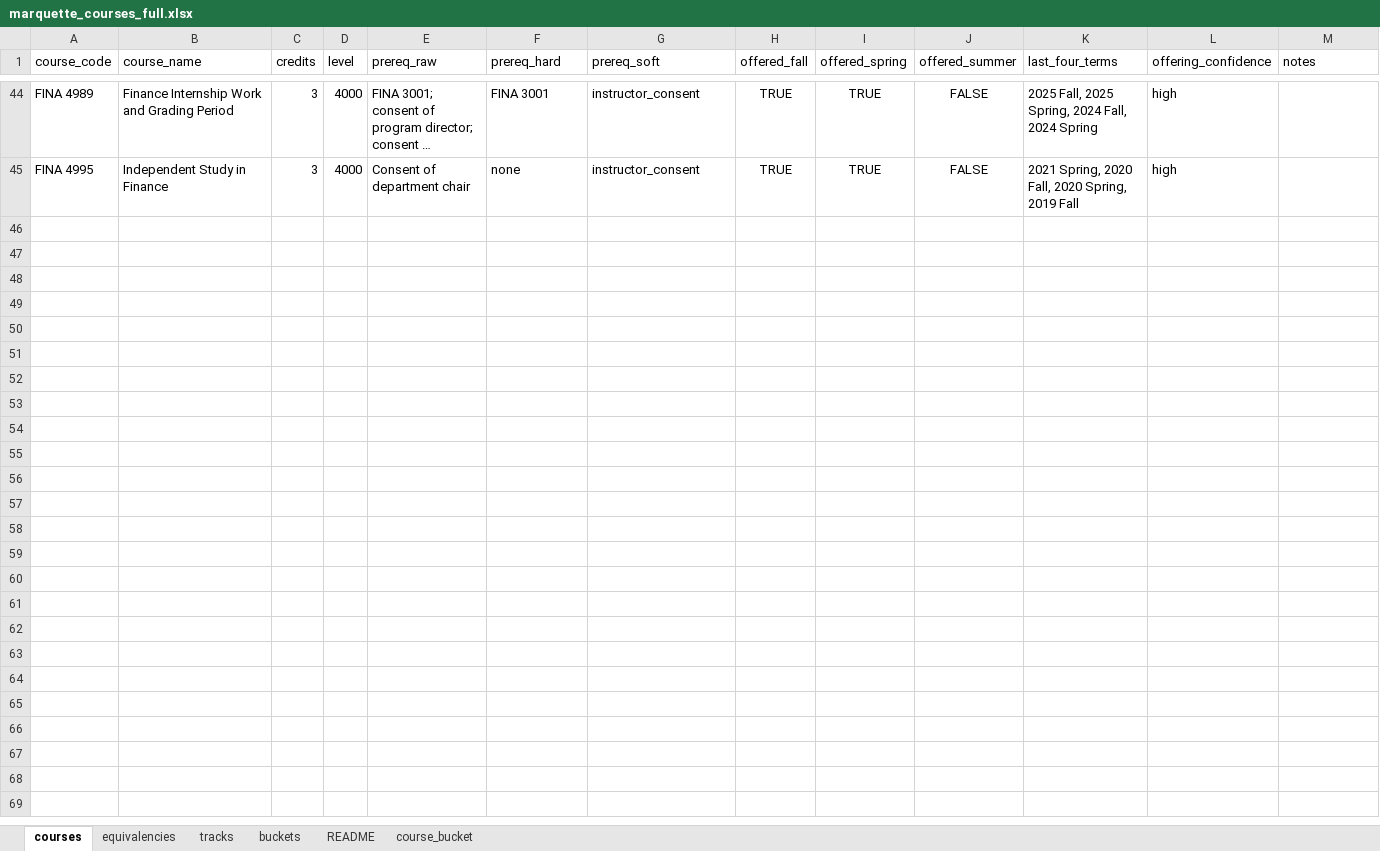
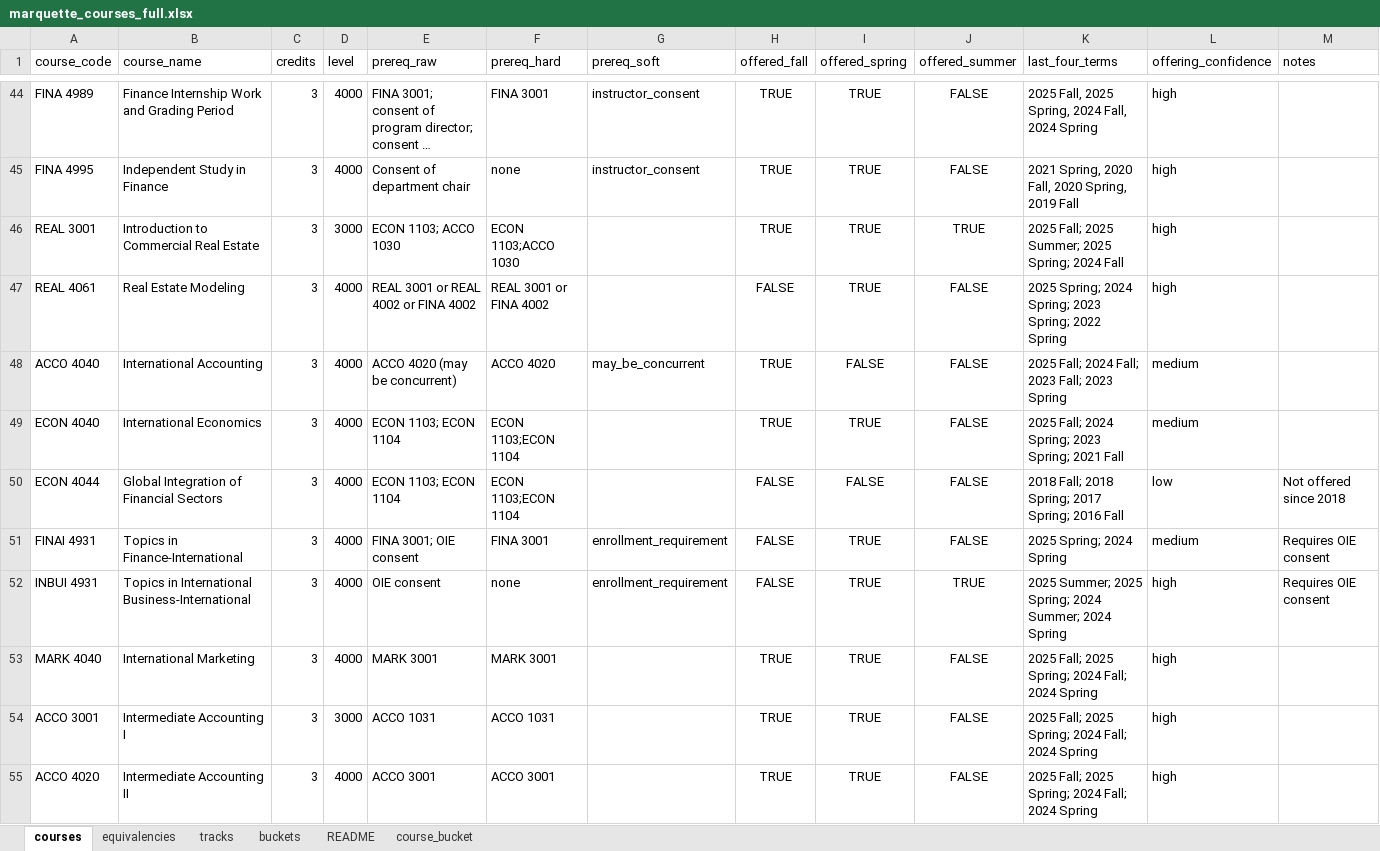
Before and after one commit to markiengo/marqbot, an Excel workbook: marquette_courses_full.xlsx, sheet courses, drawn as a sheet; only a part is shown, gaps mark what is left out; long unchanged cells end in …; values as stored, in another font and other column widths than the file's, no borders; rows hold the shown columns only; the diff covers the shown part only; the diff names each change by its address in the sheet, - before the commit and + after, or states it on an @@ line.

```diff
--- a/marquette_courses_full.xlsx (sheet courses)
+++ b/marquette_courses_full.xlsx (sheet courses)
+row 46: REAL 3001 | Introduction to Commercial Real Estate | 3 | 3000 | ECON 1103; ACCO 1030 | ECON 1103;ACCO 1030 |  | TRUE | TRUE | TRUE | 2025 Fall; 2025 Summer; 2025 Spring; 2024 Fall | high
+row 47: REAL 4061 | Real Estate Modeling | 3 | 4000 | REAL 3001 or REAL 4002 or FINA 4002 | REAL 3001 or FINA 4002 |  | FALSE | TRUE | FALSE | 2025 Spring; 2024 Spring; 2023 Spring; 2022 Spring | high
+row 48: ACCO 4040 | International Accounting | 3 | 4000 | ACCO 4020 (may be concurrent) | ACCO 4020 | may_be_concurrent | TRUE | FALSE | FALSE | 2025 Fall; 2024 Fall; 2023 Fall; 2023 Spring | medium
+row 49: ECON 4040 | International Economics | 3 | 4000 | ECON 1103; ECON 1104 | ECON 1103;ECON 1104 |  | TRUE | TRUE | FALSE | 2025 Fall; 2024 Spring; 2023 Spring; 2021 Fall | medium
+row 50: ECON 4044 | Global Integration of Financial Sectors | 3 | 4000 | ECON 1103; ECON 1104 | ECON 1103;ECON 1104 |  | FALSE | FALSE | FALSE | 2018 Fall; 2018 Spring; 2017 Spring; 2016 Fall | low | Not offered since 2018
+row 51: FINAI 4931 | Topics in Finance-International | 3 | 4000 | FINA 3001; OIE consent | FINA 3001 | enrollment_requirement | FALSE | TRUE | FALSE | 2025 Spring; 2024 Spring | medium | Requires OIE consent
+row 52: INBUI 4931 | Topics in International Business-International | 3 | 4000 | OIE consent | none | enrollment_requirement | FALSE | TRUE | TRUE | 2025 Summer; 2025 Spring; 2024 Summer; 2024 Spring | high | Requires OIE consent
+row 53: MARK 4040 | International Marketing | 3 | 4000 | MARK 3001 | MARK 3001 |  | TRUE | TRUE | FALSE | 2025 Fall; 2025 Spring; 2024 Fall; 2024 Spring | high
+row 54: ACCO 3001 | Intermediate Accounting I | 3 | 3000 | ACCO 1031 | ACCO 1031 |  | TRUE | TRUE | FALSE | 2025 Fall; 2025 Spring; 2024 Fall; 2024 Spring | high
+row 55: ACCO 4020 | Intermediate Accounting II | 3 | 4000 | ACCO 3001 | ACCO 3001 |  | TRUE | TRUE | FALSE | 2025 Fall; 2025 Spring; 2024 Fall; 2024 Spring | high
```
Also changed, not shown: 10 added rows elsewhere in this sheet, sheet course_bucket, sheet buckets, sheet tracks, 19 other files.
